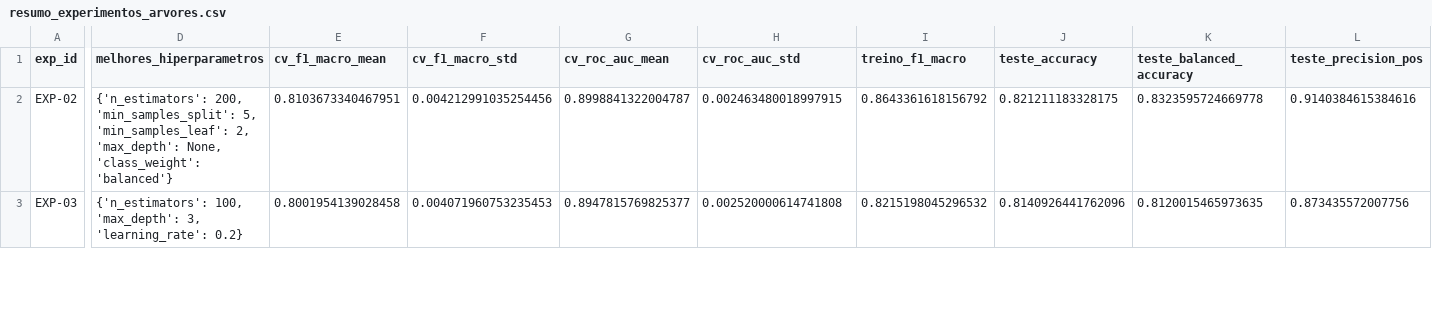
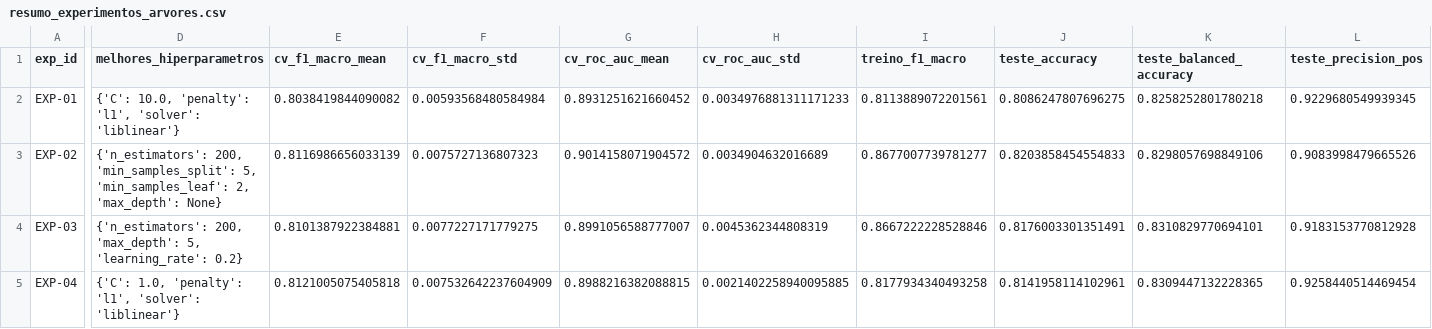
Before and after one commit to joevtap/datamining-project-unifei, a CSV file: outputs/resumo_experimentos_arvores.csv, drawn as a sheet; only a part is shown, gaps mark what is left out; addresses are those after the commit; rows hold the shown columns only; the diff covers the shown part only; the diff names each change by its address in the sheet, - before the commit and + after, or states it on an @@ line.

```diff
--- a/outputs/resumo_experimentos_arvores.csv
+++ b/outputs/resumo_experimentos_arvores.csv
+row 2: EXP-01 | {'C': 10.0, 'penalty': 'l1', 'solver': 'liblinear'} | 0.8038419844090082 | 0.00593568480584984 | 0.8931251621660452 | 0.0034976881311171233 | 0.8113889072201561 | 0.8086247807696275 | 0.8258252801780218 | 0.9229680549939345
-D3 (melhores_hiperparametros): …2, 'max_depth': None, 'class_weight': 'balanced'}
+D3 (melhores_hiperparametros): …2, 'max_depth': None}
-E3 (cv_f1_macro_mean): 0.8103673340467951
+E3 (cv_f1_macro_mean): 0.8116986656033139
-F3 (cv_f1_macro_std): 0.004212991035254456
+F3 (cv_f1_macro_std): 0.0075727136807323
-G3 (cv_roc_auc_mean): 0.8998841322004787
+G3 (cv_roc_auc_mean): 0.9014158071904572
-H3 (cv_roc_auc_std): 0.002463480018997915
+H3 (cv_roc_auc_std): 0.0034904632016689
-I3 (treino_f1_macro): 0.8643361618156792
+I3 (treino_f1_macro): 0.8677007739781277
-J3 (teste_accuracy): 0.821211183328175
+J3 (teste_accuracy): 0.8203858454554833
-K3 (teste_balanced_accuracy): 0.8323595724669778
+K3 (teste_balanced_accuracy): 0.8298057698849106
-L3 (teste_precision_pos): 0.9140384615384616
+L3 (teste_precision_pos): 0.9083998479665526
-D4 (melhores_hiperparametros): {'n_estimators': 100, 'max_depth': 3, 'learning_rate': 0.2}
+D4 (melhores_hiperparametros): {'n_estimators': 200, 'max_depth': 5, 'learning_rate': 0.2}
-E4 (cv_f1_macro_mean): 0.8001954139028458
+E4 (cv_f1_macro_mean): 0.8101387922384881
-F4 (cv_f1_macro_std): 0.004071960753235453
+F4 (cv_f1_macro_std): 0.0077227171779275
-G4 (cv_roc_auc_mean): 0.8947815769825377
+G4 (cv_roc_auc_mean): 0.8991056588777007
-H4 (cv_roc_auc_std): 0.002520000614741808
+H4 (cv_roc_auc_std): 0.0045362344808319
-I4 (treino_f1_macro): 0.8215198045296532
+I4 (treino_f1_macro): 0.8667222228528846
-J4 (teste_accuracy): 0.8140926441762096
+J4 (teste_accuracy): 0.8176003301351491
-K4 (teste_balanced_accuracy): 0.8120015465973635
+K4 (teste_balanced_accuracy): 0.8310829770694101
-L4 (teste_precision_pos): 0.873435572007756
+L4 (teste_precision_pos): 0.9183153770812928
+row 5: EXP-04 | {'C': 1.0, 'penalty': 'l1', 'solver': 'liblinear'} | 0.8121005075405818 | 0.007532642237604909 | 0.8988216382088815 | 0.0021402258940095885 | 0.8177934340493258 | 0.8141958114102961 | 0.8309447132228365 | 0.9258440514469454
```
Also changed, not shown: 46 edited cells elsewhere in this file, outputs/comparacao_teste_validacao.csv, outputs/metricas_validacao.csv, 10 other files.
